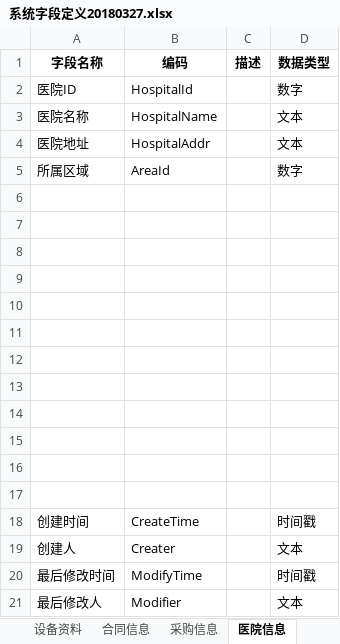
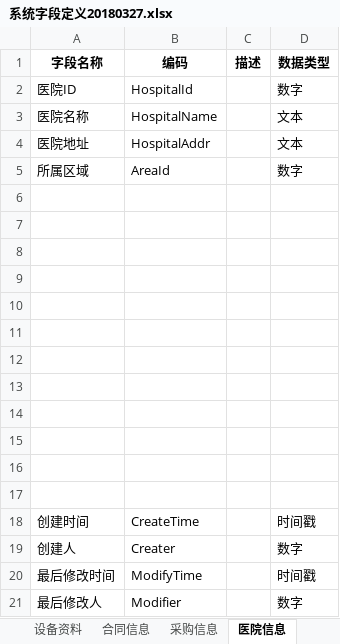
Before and after one commit to haoxinyue/armarium, an Excel workbook: doc/系统字段定义20180327.xlsx, sheet 医院信息, drawn as a sheet; values as stored, in another font and other column widths than the file's, no borders; the diff names each change by its address in the sheet, - before the commit and + after, or states it on an @@ line.

```diff
--- a/doc/系统字段定义20180327.xlsx (sheet 医院信息)
+++ b/doc/系统字段定义20180327.xlsx (sheet 医院信息)
-D19 (数据类型): 文本
+D19 (数据类型): 数字
-D21 (数据类型): 文本
+D21 (数据类型): 数字
```
Also changed, not shown: sheet 用户和医院的关系, sheet 系统用户表, sheet 采购信息, sheet 部门表, sheet 合同信息, sheet 省市区域, 2 more sheets, 1 other file.
